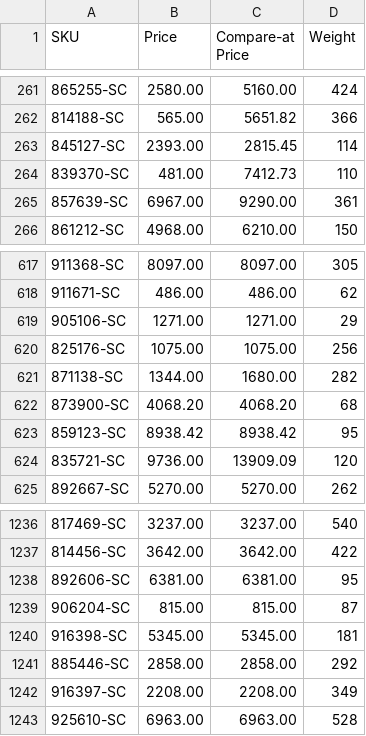
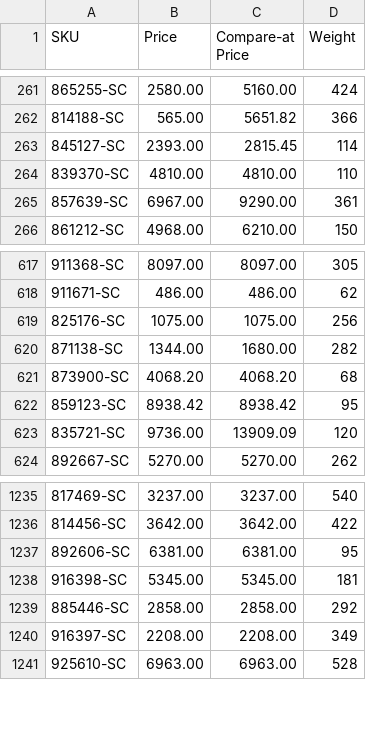
Before and after one commit to nosaj2783/cks-silverchef-sync, a CSV file: update.csv, drawn as a sheet; only a part is shown, gaps mark what is left out.

```diff
--- a/update.csv
+++ b/update.csv
@@ -263,3 +263,3 @@ SKU,Price,Compare-at Price,Weight
 845127-SC,2393.00,2815.45,114
-839370-SC,481.00,7412.73,110
+839370-SC,4810.00,4810.00,110
 857639-SC,6967.00,9290.00,361
@@ -618,3 +618,2 @@ SKU,Price,Compare-at Price,Weight
 911671-SC,486.00,486.00,62
-905106-SC,1271.00,1271.00,29
 825176-SC,1075.00,1075.00,256
@@ -1238,3 +1237,2 @@ SKU,Price,Compare-at Price,Weight
 892606-SC,6381.00,6381.00,95
-906204-SC,815.00,815.00,87
 916398-SC,5345.00,5345.00,181
```
Also changed, not shown: archive.csv, 2 other files.
